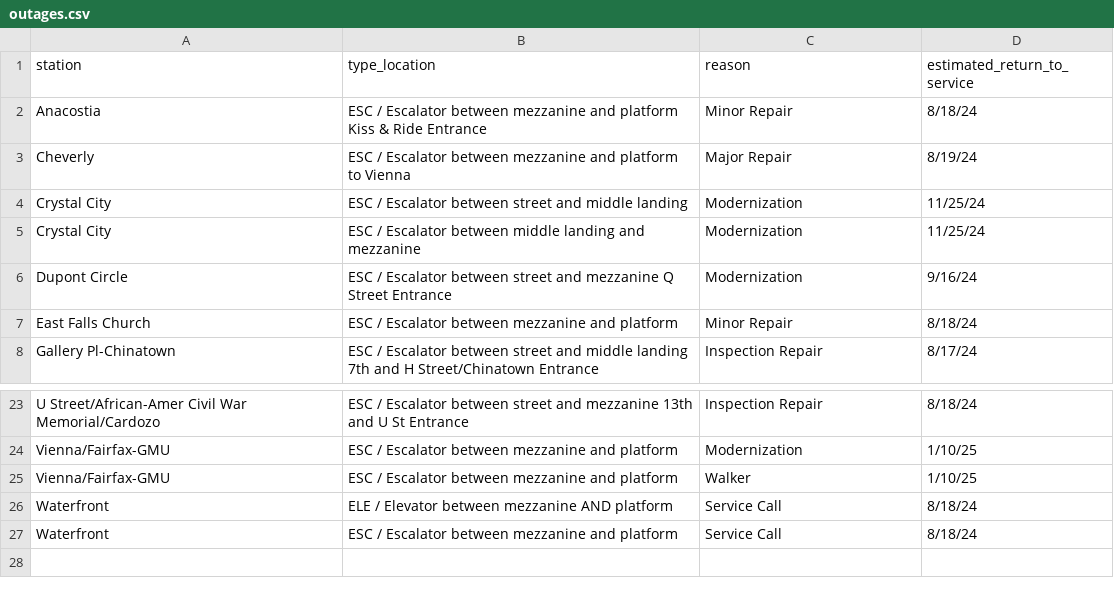
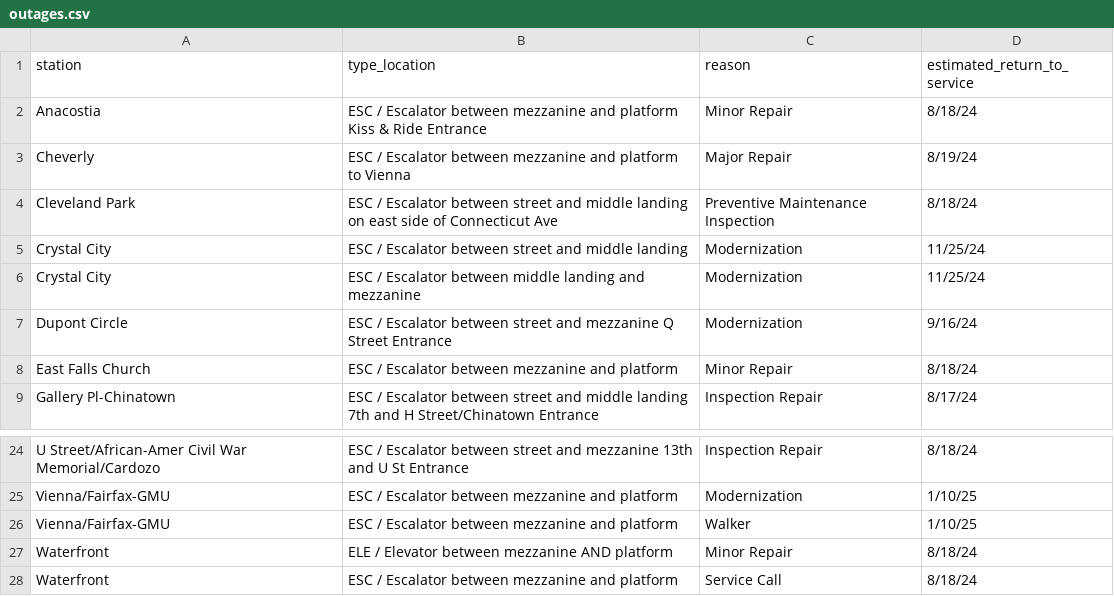
Before and after one commit to erxclau/wmata-elevators-escalators, a CSV file: outages.csv, drawn as a sheet; only a part is shown, gaps mark what is left out.

```diff
--- a/outages.csv
+++ b/outages.csv
@@ -3,2 +3,3 @@ Anacostia,ESC / Escalator between mezzanine and platform Kiss & Ride Entrance,Mi
 Cheverly,ESC / Escalator between mezzanine and platform to Vienna,Major Repair,8/19/24
+Cleveland Park,ESC / Escalator between street and middle landing on east side of Connecticut Ave,Preventive Maintenance Inspection,8/18/24
 Crystal City,ESC / Escalator between street and middle landing,Modernization,11/25/24
@@ -25,3 +26,3 @@ Vienna/Fairfax-GMU,ESC / Escalator between mezzanine and platform,Modernization,
 Vienna/Fairfax-GMU,ESC / Escalator between mezzanine and platform,Walker,1/10/25
-Waterfront,ELE / Elevator between mezzanine AND platform,Service Call,8/18/24
+Waterfront,ELE / Elevator between mezzanine AND platform,Minor Repair,8/18/24
 Waterfront,ESC / Escalator between mezzanine and platform,Service Call,8/18/24
```
